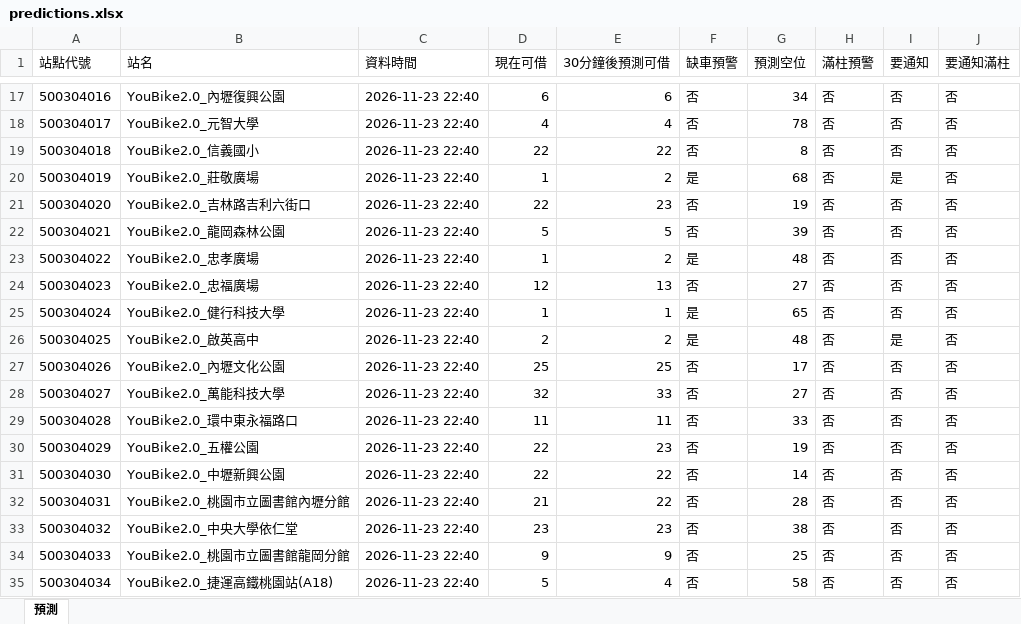
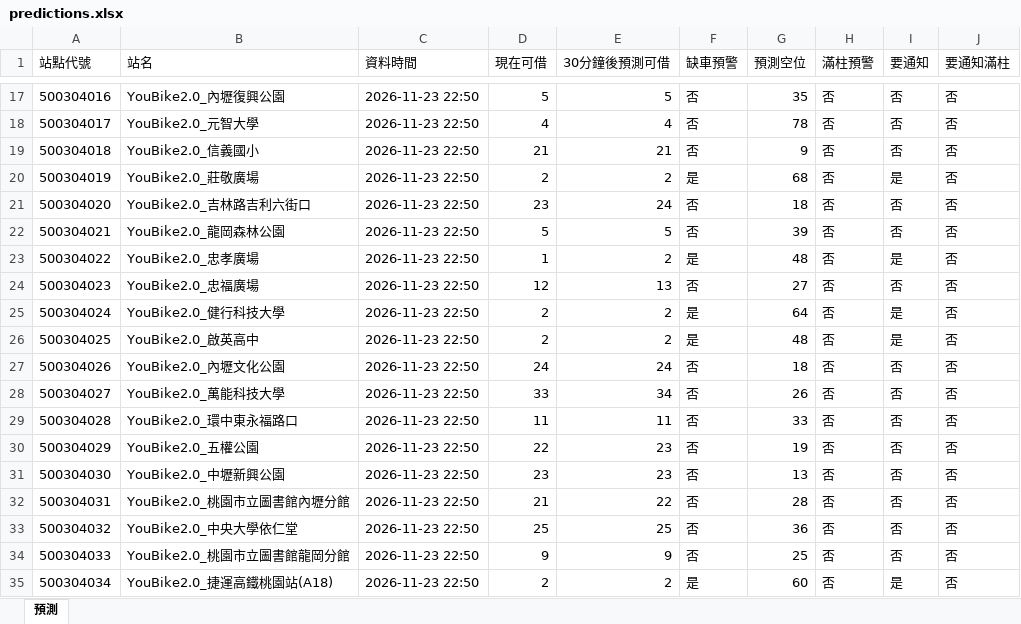
Before and after one commit to MingWei174/ncu-youbike, an Excel workbook: predictions.xlsx, sheet 預測, drawn as a sheet; only a part is shown, gaps mark what is left out; values as stored, in another font and other column widths than the file's, no borders; table styles not drawn; the diff covers the shown part only; the diff names each change by its address in the sheet, - before the commit and + after, or states it on an @@ line.

```diff
--- a/predictions.xlsx (sheet 預測)
+++ b/predictions.xlsx (sheet 預測)
-C17:C35 (資料時間): 2026-11-23 22:40
+C17:C35 (資料時間): 2026-11-23 22:50
-D17 (現在可借): 6
+D17 (現在可借): 5
-E17 (30分鐘後預測可借): 6
+E17 (30分鐘後預測可借): 5
-G17 (預測空位): 34
+G17 (預測空位): 35
-D19 (現在可借): 22
+D19 (現在可借): 21
-E19 (30分鐘後預測可借): 22
+E19 (30分鐘後預測可借): 21
-G19 (預測空位): 8
+G19 (預測空位): 9
-D20 (現在可借): 1
+D20 (現在可借): 2
-D21 (現在可借): 22
+D21 (現在可借): 23
-E21 (30分鐘後預測可借): 23
+E21 (30分鐘後預測可借): 24
-G21 (預測空位): 19
+G21 (預測空位): 18
-I23 (要通知): 否
+I23 (要通知): 是
-D25 (現在可借): 1
+D25 (現在可借): 2
-E25 (30分鐘後預測可借): 1
+E25 (30分鐘後預測可借): 2
-G25 (預測空位): 65
+G25 (預測空位): 64
-I25 (要通知): 否
+I25 (要通知): 是
-D27 (現在可借): 25
+D27 (現在可借): 24
-E27 (30分鐘後預測可借): 25
+E27 (30分鐘後預測可借): 24
-G27 (預測空位): 17
+G27 (預測空位): 18
-D28 (現在可借): 32
+D28 (現在可借): 33
-E28 (30分鐘後預測可借): 33
+E28 (30分鐘後預測可借): 34
-G28 (預測空位): 27
+G28 (預測空位): 26
-D31 (現在可借): 22
+D31 (現在可借): 23
-E31 (30分鐘後預測可借): 22
+E31 (30分鐘後預測可借): 23
-G31 (預測空位): 14
+G31 (預測空位): 13
-D33 (現在可借): 23
+D33 (現在可借): 25
-E33 (30分鐘後預測可借): 23
+E33 (30分鐘後預測可借): 25
-G33 (預測空位): 38
+G33 (預測空位): 36
-D35 (現在可借): 5
+D35 (現在可借): 2
-E35 (30分鐘後預測可借): 4
+E35 (30分鐘後預測可借): 2
-F35 (缺車預警): 否
+F35 (缺車預警): 是
-G35 (預測空位): 58
+G35 (預測空位): 60
-I35 (要通知): 否
+I35 (要通知): 是
```
Also changed, not shown: 377 edited cells elsewhere in this sheet, 3 other files.
